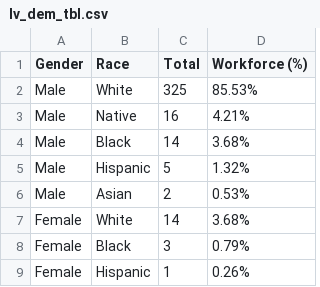
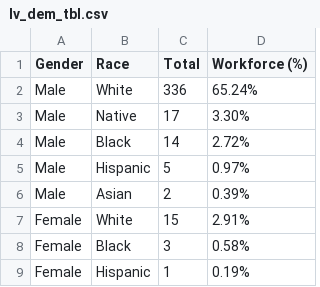
Before and after one commit to jamisoncrawford/REIS, a CSV file: Graphics/lv_dem_tbl.csv, drawn as a sheet.

```diff
--- a/Graphics/lv_dem_tbl.csv
+++ b/Graphics/lv_dem_tbl.csv
@@ -1,9 +1,9 @@
 Gender,Race,Total,Workforce (%)
-Male,White,325,85.53%
-Male,Native,16,4.21%
-Male,Black,14,3.68%
-Male,Hispanic,5,1.32%
-Male,Asian,2,0.53%
-Female,White,14,3.68%
-Female,Black,3,0.79%
-Female,Hispanic,1,0.26%
+Male,White,336,65.24%
+Male,Native,17,3.30%
+Male,Black,14,2.72%
+Male,Hispanic,5,0.97%
+Male,Asian,2,0.39%
+Female,White,15,2.91%
+Female,Black,3,0.58%
+Female,Hispanic,1,0.19%
```
Also changed, not shown: 2 other files.
